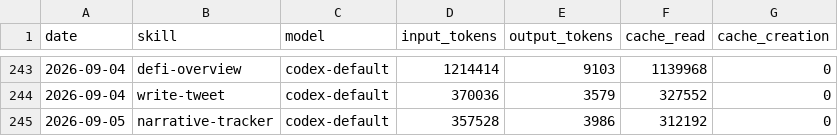
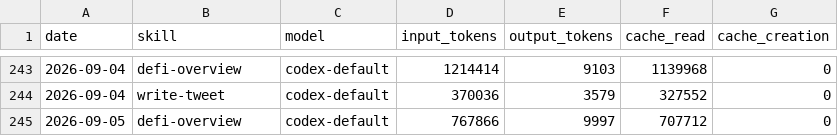
Before and after one commit to Svector-anu/svectors-lab, a CSV file: memory/token-usage.csv, drawn as a sheet; only a part is shown, gaps mark what is left out.

Commit message:
chore(defi-overview): auto-commit 2026-09-05

```diff
--- a/memory/token-usage.csv
+++ b/memory/token-usage.csv
@@ -244,2 +244,2 @@ date,skill,model,input_tokens,output_tokens,cache_read,cache_creation
 2026-09-04,write-tweet,codex-default,370036,3579,327552,0
-2026-09-05,narrative-tracker,codex-default,357528,3986,312192,0
+2026-09-05,defi-overview,codex-default,767866,9997,707712,0
```
Also changed, not shown: 4 other files.
